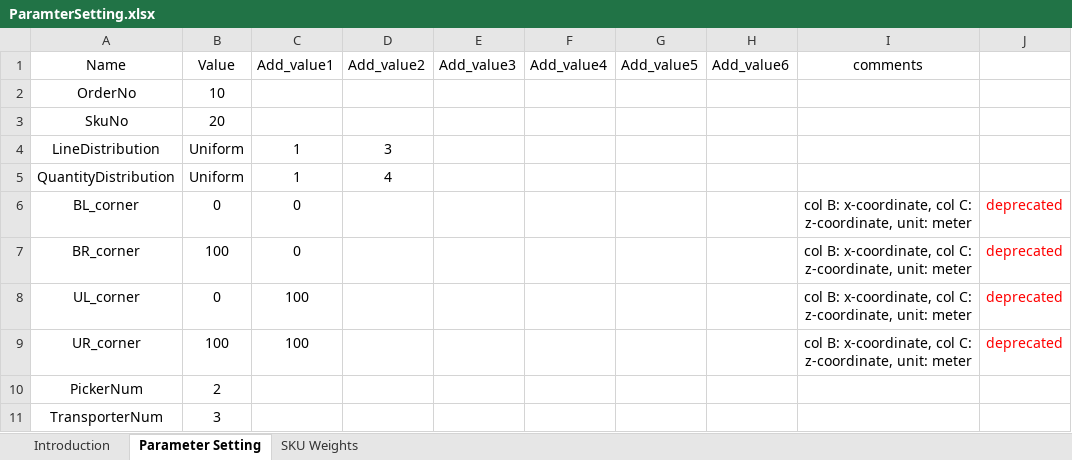
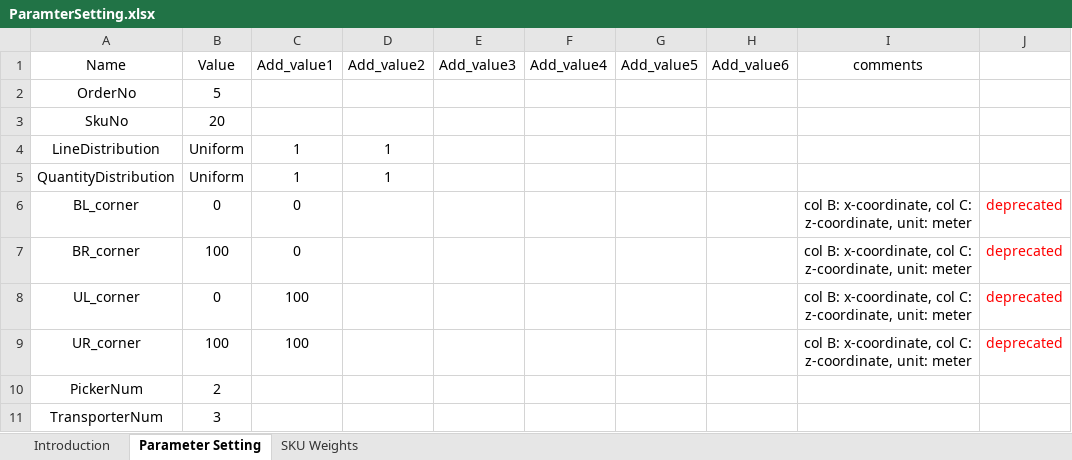
Before and after one commit to ausim/SimioWarehouseSystem, an Excel workbook: ParamterSetting.xlsx, sheet Parameter Setting, drawn as a sheet; values as stored, in another font and other column widths than the file's, no borders; the diff names each change by its address in the sheet, - before the commit and + after, or states it on an @@ line.

```diff
--- a/ParamterSetting.xlsx (sheet Parameter Setting)
+++ b/ParamterSetting.xlsx (sheet Parameter Setting)
-B2 (Value): 10
+B2 (Value): 5
-D4 (Add_value2): 3
+D4 (Add_value2): 1
-D5 (Add_value2): 4
+D5 (Add_value2): 1
```
Also changed, not shown: 5 other files.
